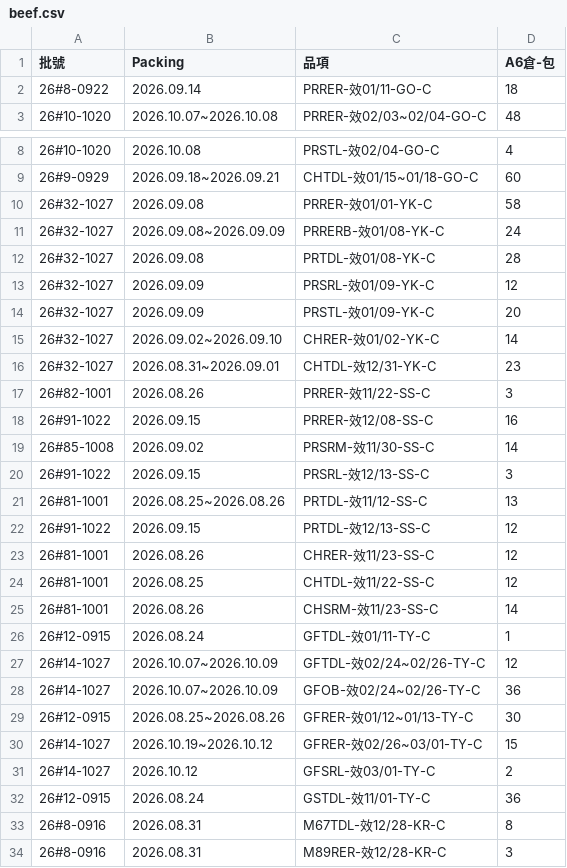
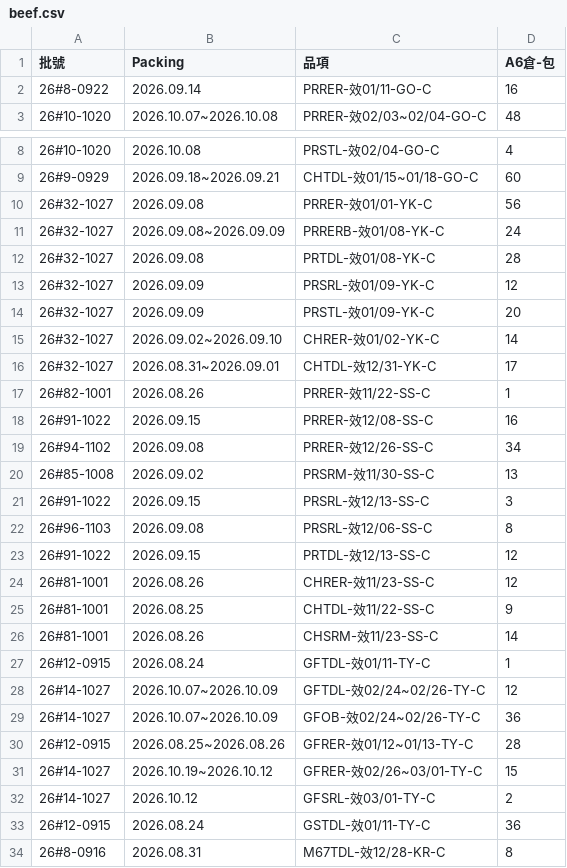
Before and after one commit to mingfonglpg-bit/-, a CSV file: beef.csv, drawn as a sheet; only a part is shown, gaps mark what is left out; the shorter side is filled out with more unchanged rows; the diff covers the shown part only.

```diff
--- a/beef.csv
+++ b/beef.csv
@@ -1,3 +1,3 @@
 批號,Packing,品項,A6倉-包
-26#8-0922,2026.09.14,PRRER-效01/11-GO-C,18
+26#8-0922,2026.09.14,PRRER-效01/11-GO-C,16
 26#10-1020,2026.10.07~2026.10.08,PRRER-效02/03~02/04-GO-C,48
@@ -9,3 +9,3 @@
 26#9-0929,2026.09.18~2026.09.21,CHTDL-效01/15~01/18-GO-C,60
-26#32-1027,2026.09.08,PRRER-效01/01-YK-C,58
+26#32-1027,2026.09.08,PRRER-效01/01-YK-C,56
 26#32-1027,2026.09.08~2026.09.09,PRRERB-效01/08-YK-C,24
@@ -15,11 +15,12 @@
 26#32-1027,2026.09.02~2026.09.10,CHRER-效01/02-YK-C,14
-26#32-1027,2026.08.31~2026.09.01,CHTDL-效12/31-YK-C,23
-26#82-1001,2026.08.26,PRRER-效11/22-SS-C,3
+26#32-1027,2026.08.31~2026.09.01,CHTDL-效12/31-YK-C,17
+26#82-1001,2026.08.26,PRRER-效11/22-SS-C,1
 26#91-1022,2026.09.15,PRRER-效12/08-SS-C,16
-26#85-1008,2026.09.02,PRSRM-效11/30-SS-C,14
+26#94-1102,2026.09.08,PRRER-效12/26-SS-C,34
+26#85-1008,2026.09.02,PRSRM-效11/30-SS-C,13
 26#91-1022,2026.09.15,PRSRL-效12/13-SS-C,3
-26#81-1001,2026.08.25~2026.08.26,PRTDL-效11/12-SS-C,13
+26#96-1103,2026.09.08,PRSRL-效12/06-SS-C,8
 26#91-1022,2026.09.15,PRTDL-效12/13-SS-C,12
 26#81-1001,2026.08.26,CHRER-效11/23-SS-C,12
-26#81-1001,2026.08.25,CHTDL-效11/22-SS-C,12
+26#81-1001,2026.08.25,CHTDL-效11/22-SS-C,9
 26#81-1001,2026.08.26,CHSRM-效11/23-SS-C,14
@@ -28,6 +29,6 @@
 26#14-1027,2026.10.07~2026.10.09,GFOB-效02/24~02/26-TY-C,36
-26#12-0915,2026.08.25~2026.08.26,GFRER-效01/12~01/13-TY-C,30
+26#12-0915,2026.08.25~2026.08.26,GFRER-效01/12~01/13-TY-C,28
 26#14-1027,2026.10.19~2026.10.12,GFRER-效02/26~03/01-TY-C,15
 26#14-1027,2026.10.12,GFSRL-效03/01-TY-C,2
-26#12-0915,2026.08.24,GSTDL-效11/01-TY-C,36
+26#12-0915,2026.08.24,GSTDL-效01/11-TY-C,36
 26#8-0916,2026.08.31,M67TDL-效12/28-KR-C,8
```
Also changed, not shown: 1 edited cell elsewhere in this file, chilled.csv, frozen.csv.
